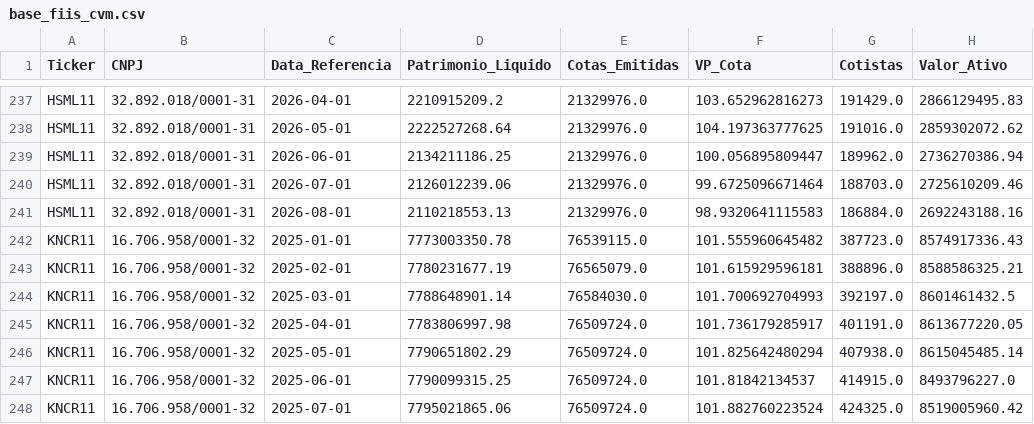
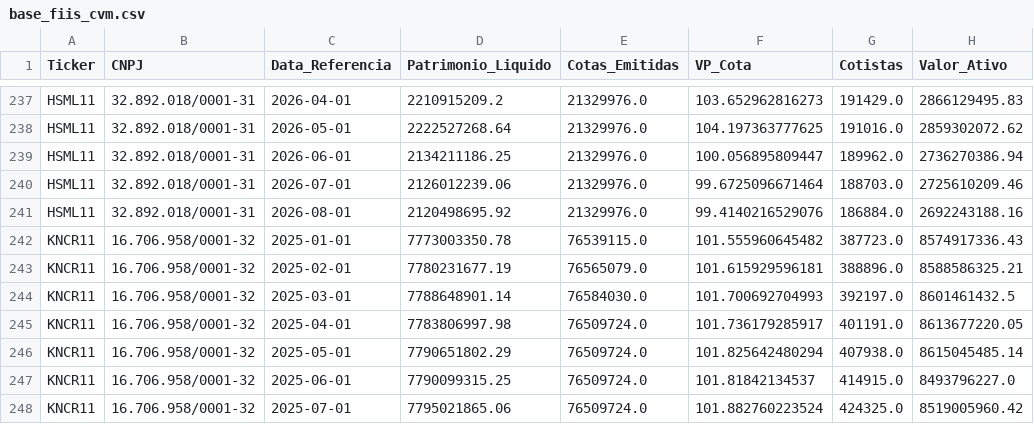
Before and after one commit to GuiVeiga04/Site-Analise-FIIs, a CSV file: base_fiis_cvm.csv, drawn as a sheet; only a part is shown, gaps mark what is left out; the diff names each change by its address in the sheet, - before the commit and + after, or states it on an @@ line.

```diff
--- a/base_fiis_cvm.csv
+++ b/base_fiis_cvm.csv
-D241 (Patrimonio_Liquido): 2110218553.13
+D241 (Patrimonio_Liquido): 2120498695.92
-F241 (VP_Cota): 98.9320641115583
+F241 (VP_Cota): 99.4140216529076
```
Also changed, not shown: base_fiis_dividendos.csv, base_fiis_fundamentus.csv, 7 other files.
